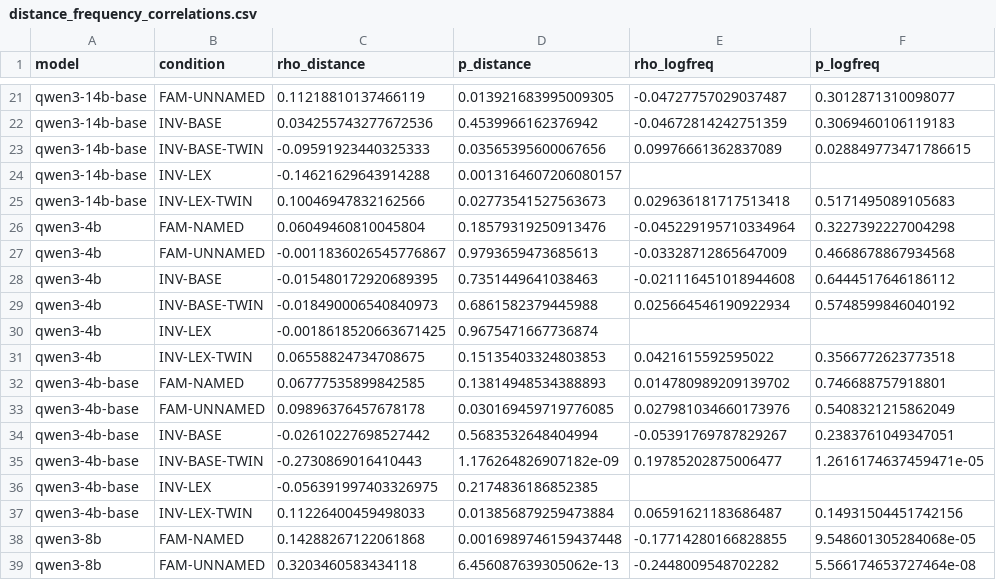
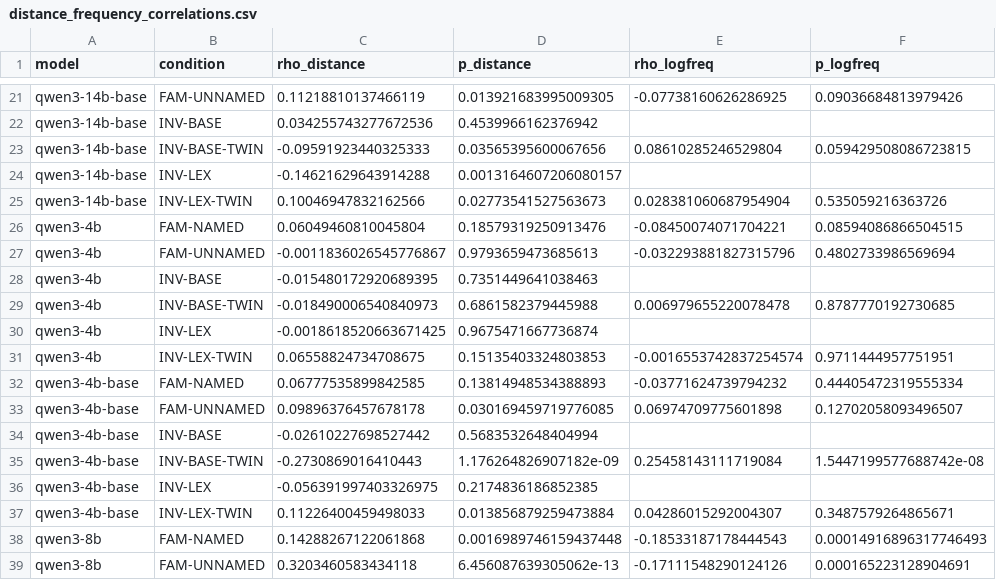
Before and after one commit to chr-wn/uot-t1, a CSV file: t1/runs/E0.3/analysis/distance_frequency_correlations.csv, drawn as a sheet; only a part is shown, gaps mark what is left out; the diff covers the shown part only; the diff names each change by its address in the sheet, - before the commit and + after, or states it on an @@ line.

```diff
--- a/t1/runs/E0.3/analysis/distance_frequency_correlations.csv
+++ b/t1/runs/E0.3/analysis/distance_frequency_correlations.csv
-E21 (rho_logfreq): -0.04727757029037487
+E21 (rho_logfreq): -0.07738160626286925
-F21 (p_logfreq): 0.3012871310098077
+F21 (p_logfreq): 0.09036684813979426
-E22 (rho_logfreq): -0.04672814242751359
+E22 (rho_logfreq): (empty)
-F22 (p_logfreq): 0.3069460106119183
+F22 (p_logfreq): (empty)
-E23 (rho_logfreq): 0.09976661362837089
+E23 (rho_logfreq): 0.08610285246529804
-F23 (p_logfreq): 0.028849773471786615
+F23 (p_logfreq): 0.059429508086723815
-E25 (rho_logfreq): 0.029636181717513418
+E25 (rho_logfreq): 0.028381060687954904
-F25 (p_logfreq): 0.5171495089105683
+F25 (p_logfreq): 0.535059216363726
-E26 (rho_logfreq): -0.045229195710334964
+E26 (rho_logfreq): -0.08450074071704221
-F26 (p_logfreq): 0.3227392227004298
+F26 (p_logfreq): 0.08594086866504515
-E27 (rho_logfreq): -0.03328712865647009
+E27 (rho_logfreq): -0.032293881827315796
-F27 (p_logfreq): 0.4668678867934568
+F27 (p_logfreq): 0.4802733986569694
-E28 (rho_logfreq): -0.021116451018944608
+E28 (rho_logfreq): (empty)
-F28 (p_logfreq): 0.6444517646186112
+F28 (p_logfreq): (empty)
-E29 (rho_logfreq): 0.025664546190922934
+E29 (rho_logfreq): 0.006979655220078478
-F29 (p_logfreq): 0.5748599846040192
+F29 (p_logfreq): 0.8787770192730685
-E31 (rho_logfreq): 0.0421615592595022
+E31 (rho_logfreq): -0.0016553742837254574
-F31 (p_logfreq): 0.3566772623773518
+F31 (p_logfreq): 0.9711444957751951
-E32 (rho_logfreq): 0.014780989209139702
+E32 (rho_logfreq): -0.03771624739794232
-F32 (p_logfreq): 0.746688757918801
+F32 (p_logfreq): 0.44405472319555334
-E33 (rho_logfreq): 0.027981034660173976
+E33 (rho_logfreq): 0.06974709775601898
-F33 (p_logfreq): 0.5408321215862049
+F33 (p_logfreq): 0.12702058093496507
-E34 (rho_logfreq): -0.05391769787829267
+E34 (rho_logfreq): (empty)
-F34 (p_logfreq): 0.2383761049347051
+F34 (p_logfreq): (empty)
-E35 (rho_logfreq): 0.19785202875006477
+E35 (rho_logfreq): 0.25458143111719084
-F35 (p_logfreq): 1.2616174637459471e-05
+F35 (p_logfreq): 1.5447199577688742e-08
-E37 (rho_logfreq): 0.06591621183686487
+E37 (rho_logfreq): 0.04286015292004307
-F37 (p_logfreq): 0.14931504451742156
+F37 (p_logfreq): 0.3487579264865671
-E38 (rho_logfreq): -0.17714280166828855
+E38 (rho_logfreq): -0.18533187178444543
-F38 (p_logfreq): 9.548601305284068e-05
+F38 (p_logfreq): 0.00014916896317746493
-E39 (rho_logfreq): -0.2448009548702282
+E39 (rho_logfreq): -0.17111548290124126
-F39 (p_logfreq): 5.566174653727464e-08
+F39 (p_logfreq): 0.000165223128904691
```
Also changed, not shown: 48 edited cells elsewhere in this file, t1/runs/E0.3/analysis/accuracy_by_condition.csv, t1/runs/E0.3i/analysis/accuracy_by_condition.csv, 7 other files.
